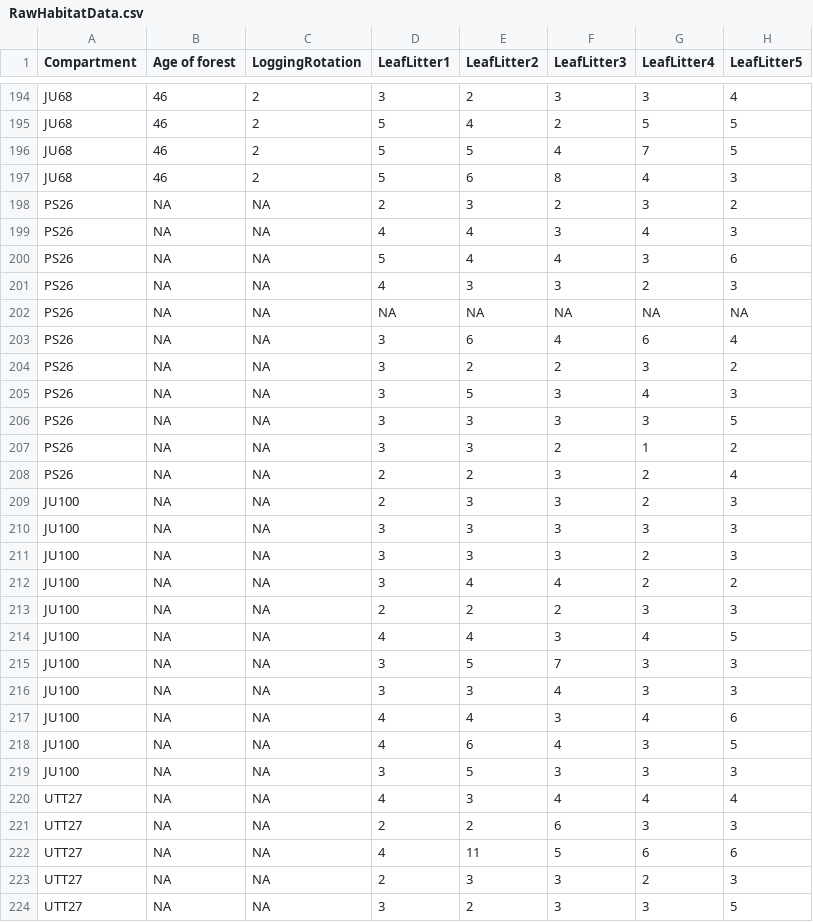
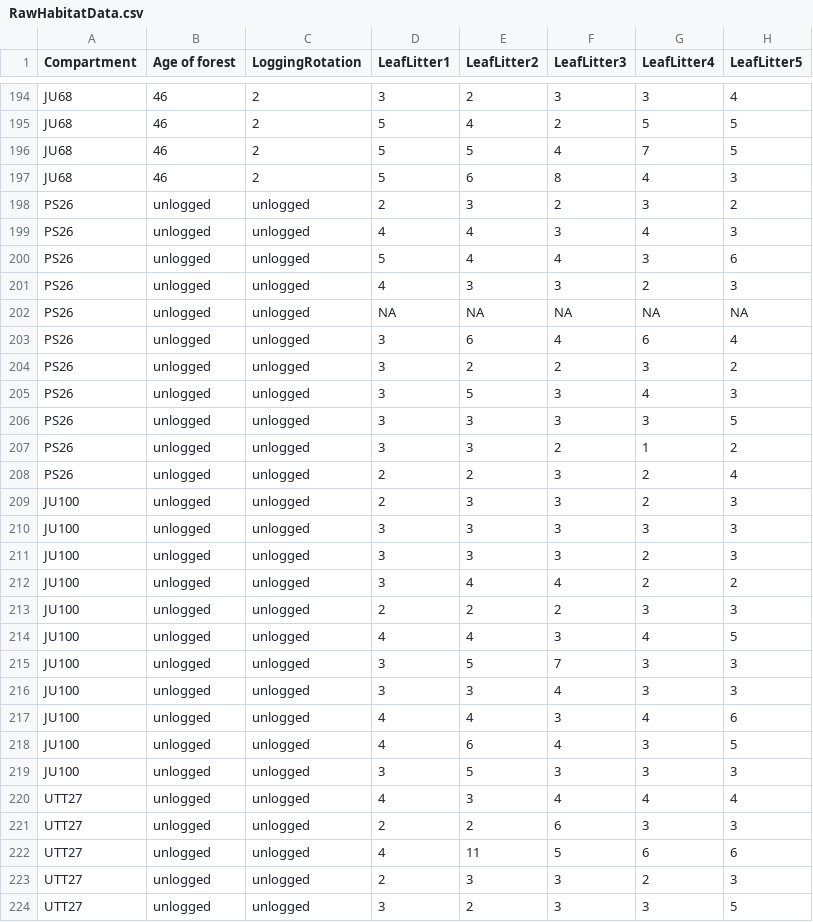
Before and after one commit to andbeck/iNextModelling, a CSV file: SpeciesAdultData/RawHabitatData.csv, drawn as a sheet; only a part is shown, gaps mark what is left out; the diff covers the shown part only; the diff names each change by its address in the sheet, - before the commit and + after, or states it on an @@ line.

```diff
--- a/SpeciesAdultData/RawHabitatData.csv
+++ b/SpeciesAdultData/RawHabitatData.csv
-B198:B224 (Age of forest): NA
+B198:B224 (Age of forest): unlogged
-C198:C224 (LoggingRotation): NA
+C198:C224 (LoggingRotation): unlogged
```
Also changed, not shown: 12 edited cells elsewhere in this file, SpeciesAdultData/hab_summary_rot1.csv, 3 other files.
